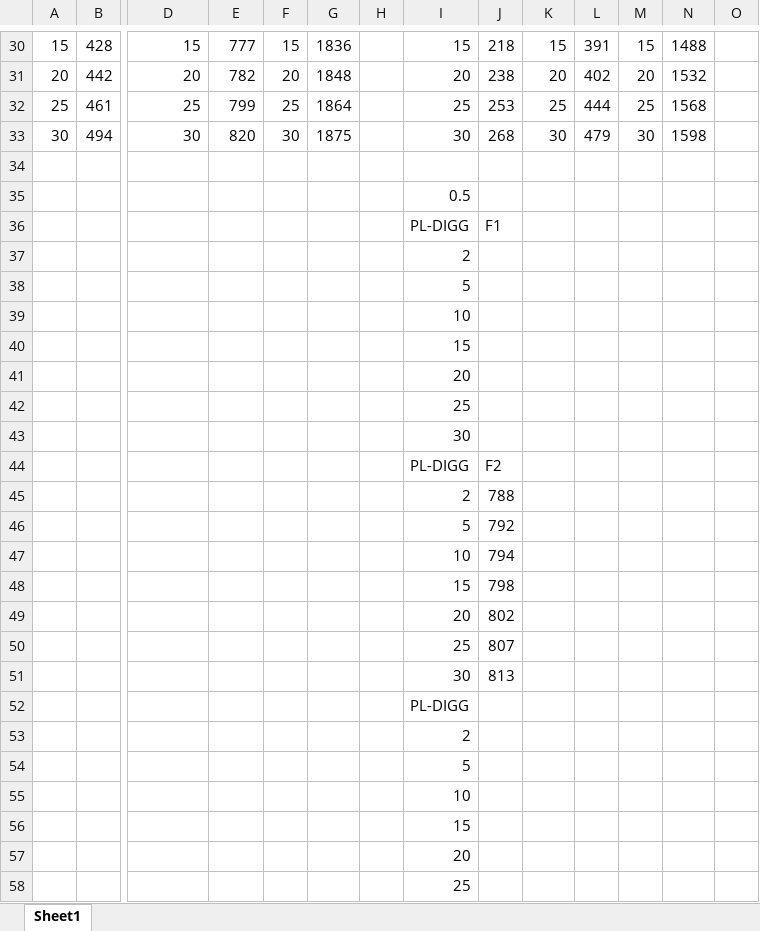
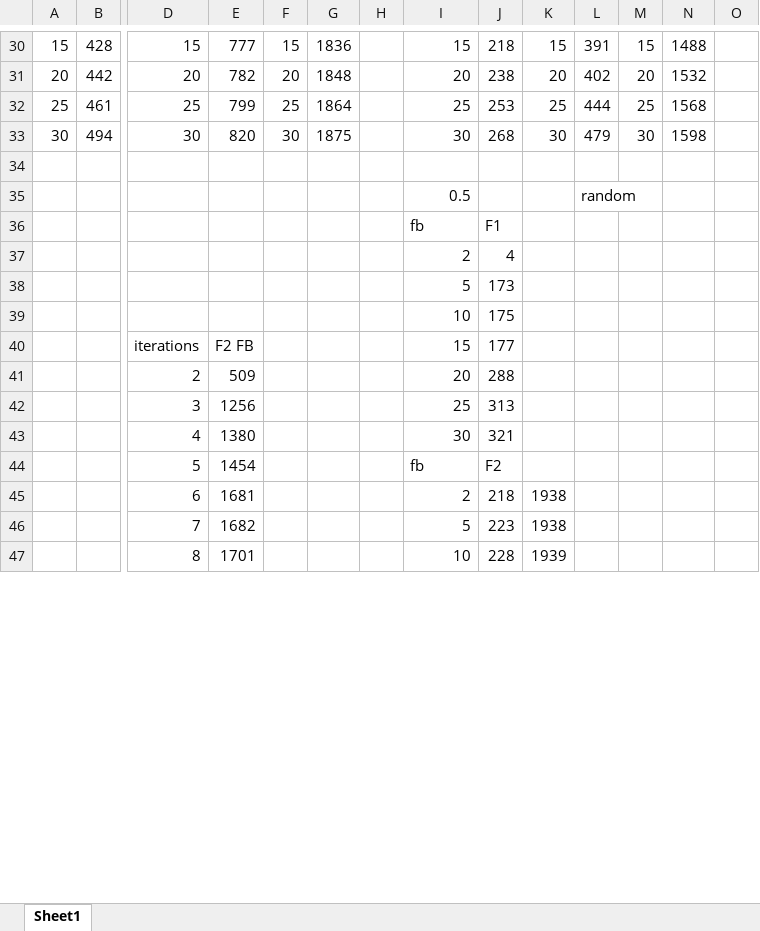
Before and after one commit to appa-ayephyu/Online_Social_Network_Project, an Excel workbook: Results.xlsx, sheet Sheet1, drawn as a sheet; only a part is shown, gaps mark what is left out; values as stored, in another font and other column widths than the file's, no borders; removed rows and columns are numbered as before the commit, all else as after; rows hold the shown columns only; the diff covers the shown part only; the diff names each change by its address in the sheet, - before the commit and + after, or states it on an @@ line.

```diff
--- a/Results.xlsx (sheet Sheet1)
+++ b/Results.xlsx (sheet Sheet1)
-L35: (empty)
+L35: random
-I36: PL-DIGG
+I36: fb
-J37: (empty)
+J37: 4
-J38: (empty)
+J38: 173
-J39: (empty)
+J39: 175
-row 40:  |  |  |  |  |  |  | 15
-row 41:  |  |  |  |  |  |  | 20
-row 42:  |  |  |  |  |  |  | 25
-row 43:  |  |  |  |  |  |  | 30
-row 44:  |  |  |  |  |  |  | PL-DIGG | F2
-row 45:  |  |  |  |  |  |  | 2 | 788
-row 46:  |  |  |  |  |  |  | 5 | 792
-row 47:  |  |  |  |  |  |  | 10 | 794
-row 48:  |  |  |  |  |  |  | 15 | 798
-row 49:  |  |  |  |  |  |  | 20 | 802
-row 50:  |  |  |  |  |  |  | 25 | 807
-row 51:  |  |  |  |  |  |  | 30 | 813
-row 52:  |  |  |  |  |  |  | PL-DIGG
-row 53:  |  |  |  |  |  |  | 2
-row 54:  |  |  |  |  |  |  | 5
-row 55:  |  |  |  |  |  |  | 10
-row 56:  |  |  |  |  |  |  | 15
-row 57:  |  |  |  |  |  |  | 20
-row 58:  |  |  |  |  |  |  | 25
+row 40:  |  | iterations | F2 FB |  |  |  | 15 | 177
+row 41:  |  | 2 | 509 |  |  |  | 20 | 288
+row 42:  |  | 3 | 1256 |  |  |  | 25 | 313
+row 43:  |  | 4 | 1380 |  |  |  | 30 | 321
+row 44:  |  | 5 | 1454 |  |  |  | fb | F2
+row 45:  |  | 6 | 1681 |  |  |  | 2 | 218 | 1938
+row 46:  |  | 7 | 1682 |  |  |  | 5 | 223 | 1938
+row 47:  |  | 8 | 1701 |  |  |  | 10 | 228 | 1939
```
Also changed, not shown: 11 added rows and 2 edited cells elsewhere in this sheet, 4 other files.
